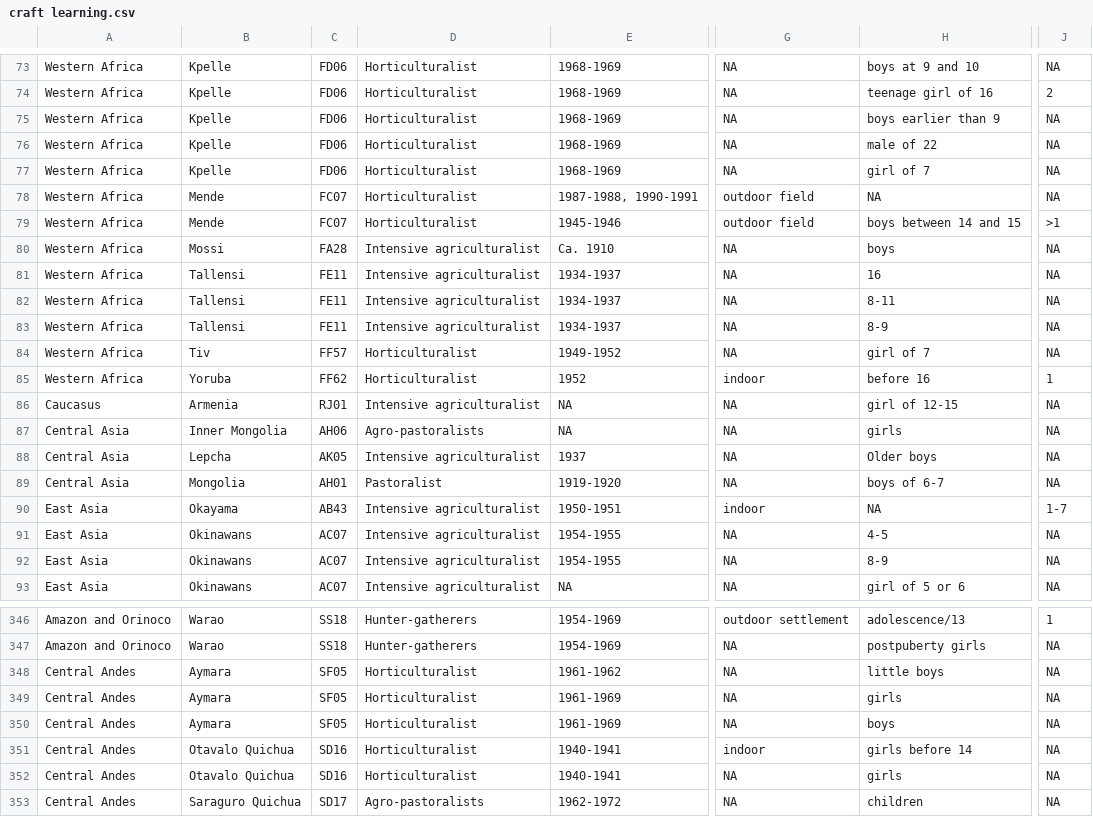
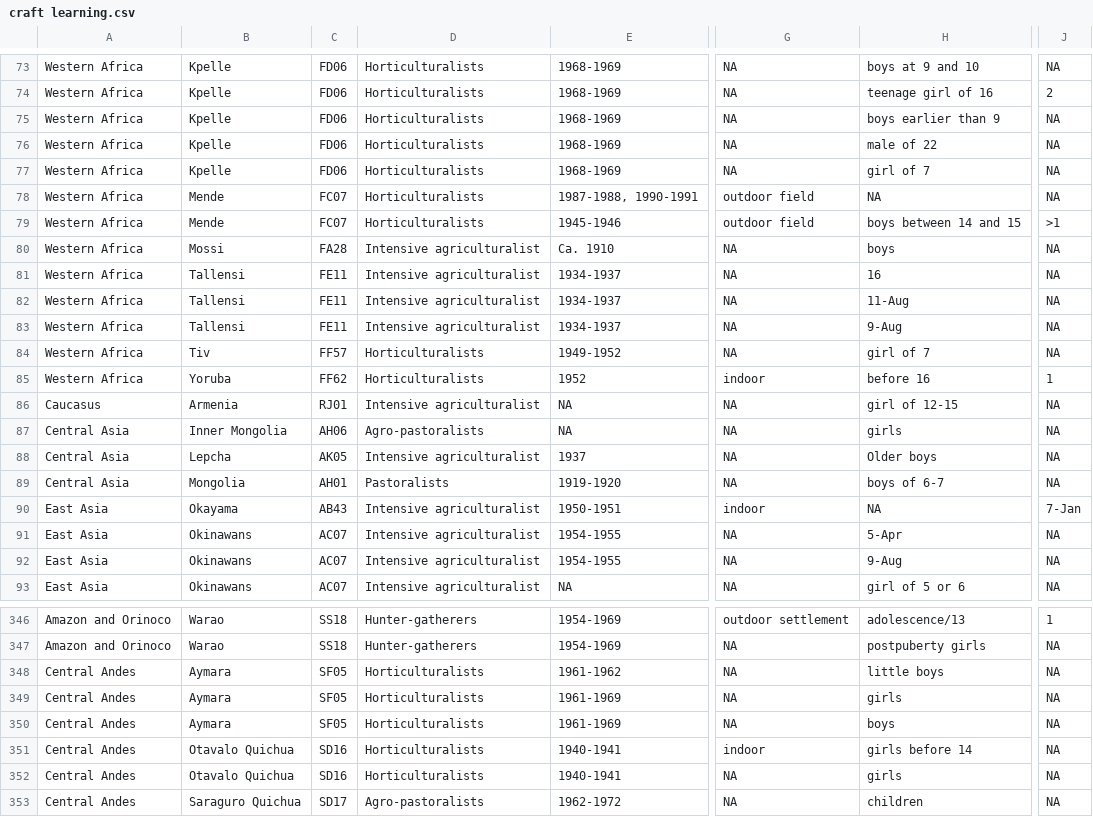
Before and after one commit to Raylc/HRAF-2022, a CSV file: Data/craft learning.csv, drawn as a sheet; only a part is shown, gaps mark what is left out; the diff covers the shown part only; the diff names each change by its address in the sheet, - before the commit and + after, or states it on an @@ line.

```diff
--- a/Data/craft learning.csv
+++ b/Data/craft learning.csv
-D73:D79: Horticulturalist
+D73:D79: Horticulturalists
-H82: 8-11
+H82: 11-Aug
-H83: 8-9
+H83: 9-Aug
-D84:D85: Horticulturalist
+D84:D85: Horticulturalists
-D89: Pastoralist
+D89: Pastoralists
-J90: 1-7
+J90: 7-Jan
-H91: 4-5
+H91: 5-Apr
-H92: 8-9
+H92: 9-Aug
-D348:D352: Horticulturalist
+D348:D352: Horticulturalists
```
Also changed, not shown: 91 edited cells elsewhere in this file, 8 other files.
